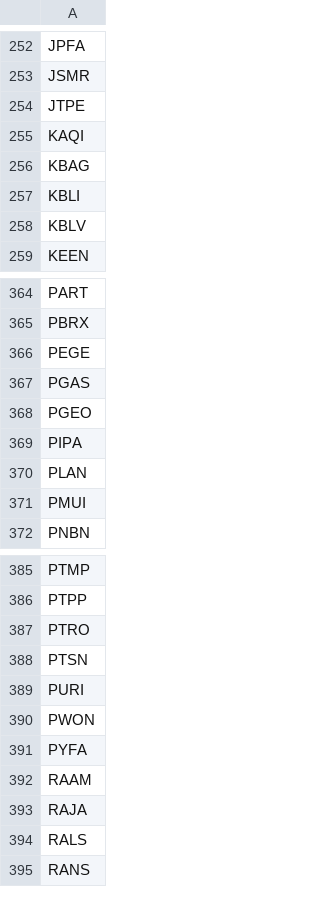
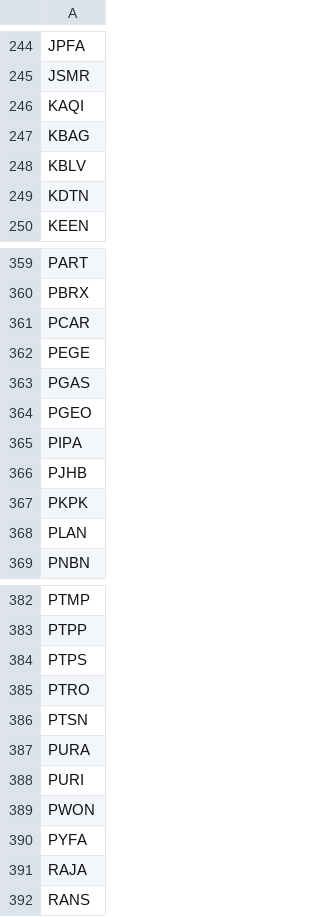
Before and after one commit to fakihatuabdi/IDX-i-Screener, a CSV file: scrapers/idx-fundamentals/data/watchlist.csv, drawn as a sheet; only a part is shown, gaps mark what is left out; removed rows and columns are numbered as before the commit, all else as after; the diff covers the shown part only; the diff names each change by its address in the sheet, - before the commit and + after, or states it on an @@ line.

```diff
--- a/scrapers/idx-fundamentals/data/watchlist.csv
+++ b/scrapers/idx-fundamentals/data/watchlist.csv
-row 254: JTPE
-row 257: KBLI
+row 249: KDTN
+row 361: PCAR
+row 366: PJHB
+row 367: PKPK
-row 371: PMUI
+row 384: PTPS
+row 387: PURA
-row 392: RAAM
-row 394: RALS
```
Also changed, not shown: 24 added rows, 25 removed rows and 6 edited cells elsewhere in this file, 3 other files.
